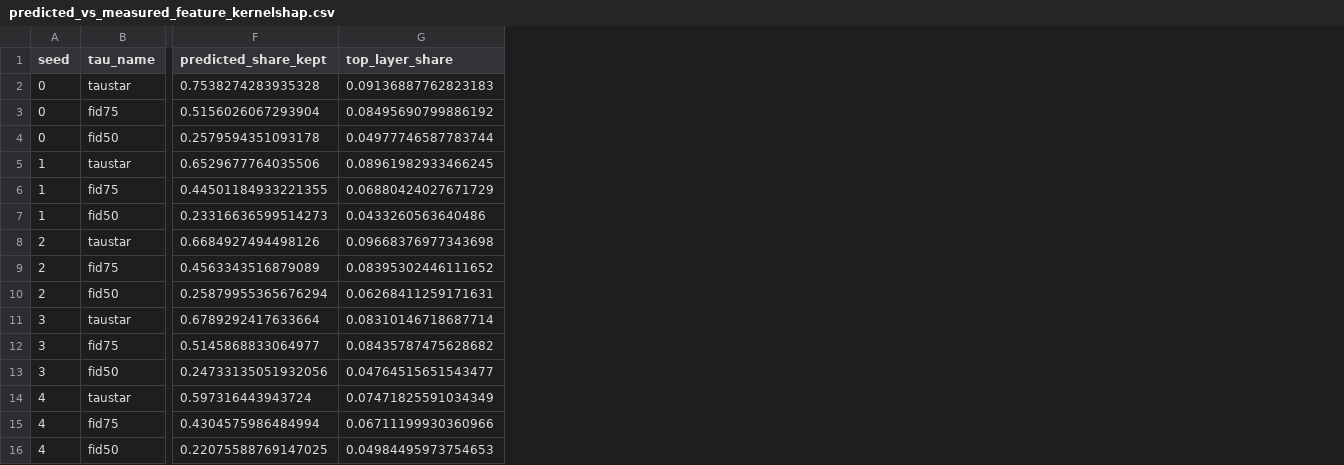
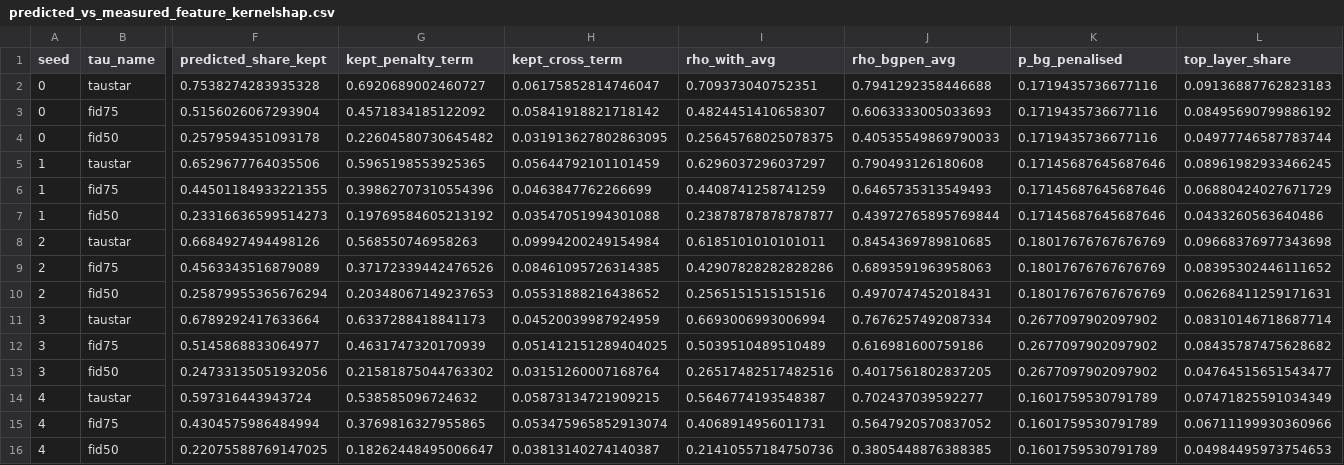
Before and after one commit to rpromani251/geospatial-xai-attacks, a CSV file: docs/paper/data/predicted_vs_measured_feature_kernelshap.csv, drawn as a sheet; only a part is shown, gaps mark what is left out; the diff names each change by its address in the sheet, - before the commit and + after, or states it on an @@ line.

```diff
--- a/docs/paper/data/predicted_vs_measured_feature_kernelshap.csv
+++ b/docs/paper/data/predicted_vs_measured_feature_kernelshap.csv
+column G (kept_penalty_term), rows 2-16: 0.6920689002460727 | 0.4571834185122092 | 0.22604580730645482 | 0.5965198553925365 | 0.39862707310554396 | 0.19769584605213192 | 0.568550746958263 | 0.37172339442476526 | 0.20348067149237653 | 0.6337288418841173 | 0.4631747320170939 | 0.21581875044763302 | 0.538585096724632 | 0.3769816327955865 | 0.18262448495006647
+column H (kept_cross_term), rows 2-16: 0.06175852814746047 | 0.05841918821718142 | 0.031913627802863095 | 0.05644792101101459 | 0.0463847762266699 | 0.03547051994301088 | 0.09994200249154984 | 0.08461095726314385 | 0.05531888216438652 | 0.04520039987924959 | 0.051412151289404025 | 0.03151260007168764 | 0.05873134721909215 | 0.053475965852913074 | 0.03813140274140387
+column I (rho_with_avg), rows 2-16: 0.709373040752351 | 0.4824451410658307 | 0.25645768025078375 | 0.6296037296037297 | 0.4408741258741259 | 0.23878787878787877 | 0.6185101010101011 | 0.42907828282828286 | 0.2565151515151516 | 0.6693006993006994 | 0.5039510489510489 | 0.26517482517482516 | 0.5646774193548387 | 0.4068914956011731 | 0.21410557184750736
+column J (rho_bgpen_avg), rows 2-16: 0.7941292358446688 | 0.6063333005033693 | 0.40535549869790033 | 0.790493126180608 | 0.6465735313549493 | 0.43972765895769844 | 0.8454369789810685 | 0.6893591963958063 | 0.4970747452018431 | 0.7676257492087334 | 0.616981600759186 | 0.4017561802837205 | 0.702437039592277 | 0.5647920570837052 | 0.3805448876388385
+column K (p_bg_penalised), rows 2-16: 0.1719435736677116 | 0.1719435736677116 | 0.1719435736677116 | 0.17145687645687646 | 0.17145687645687646 | 0.17145687645687646 | 0.18017676767676769 | 0.18017676767676769 | 0.18017676767676769 | 0.2677097902097902 | 0.2677097902097902 | 0.2677097902097902 | 0.1601759530791789 | 0.1601759530791789 | 0.1601759530791789
```
Also changed, not shown: docs/paper/data/predicted_vs_measured_feature_geoshapley.csv, 23 other files.
